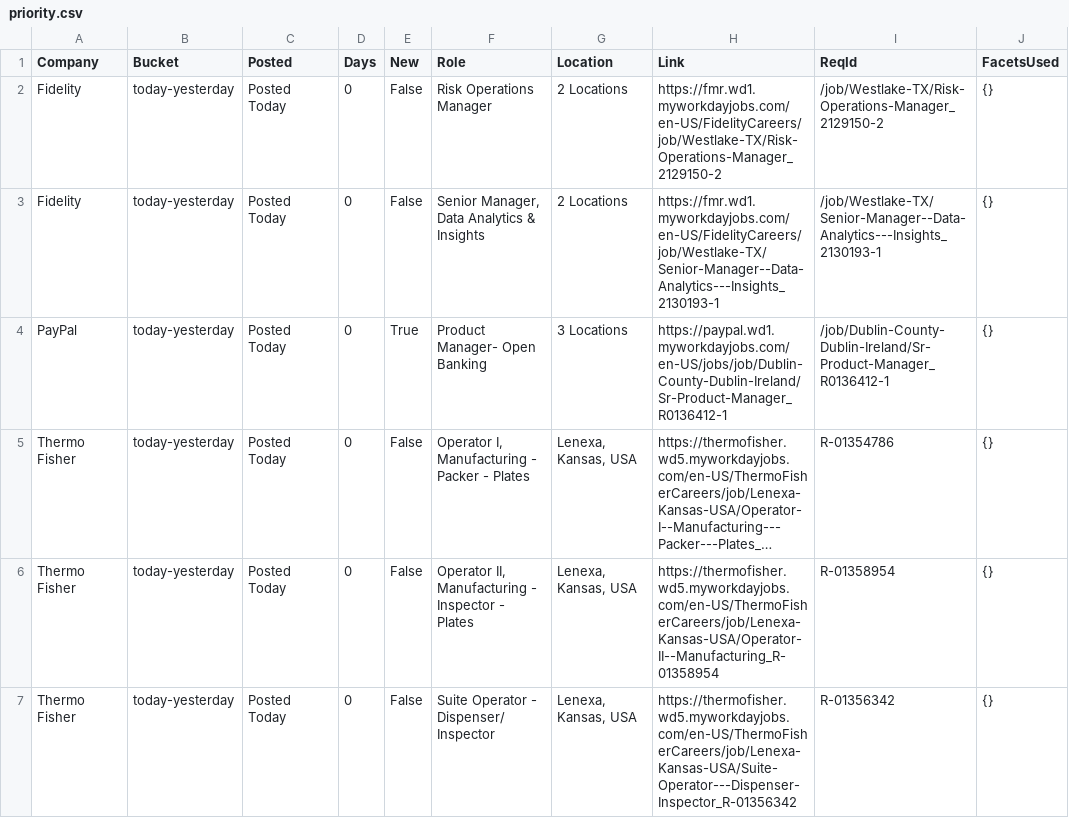
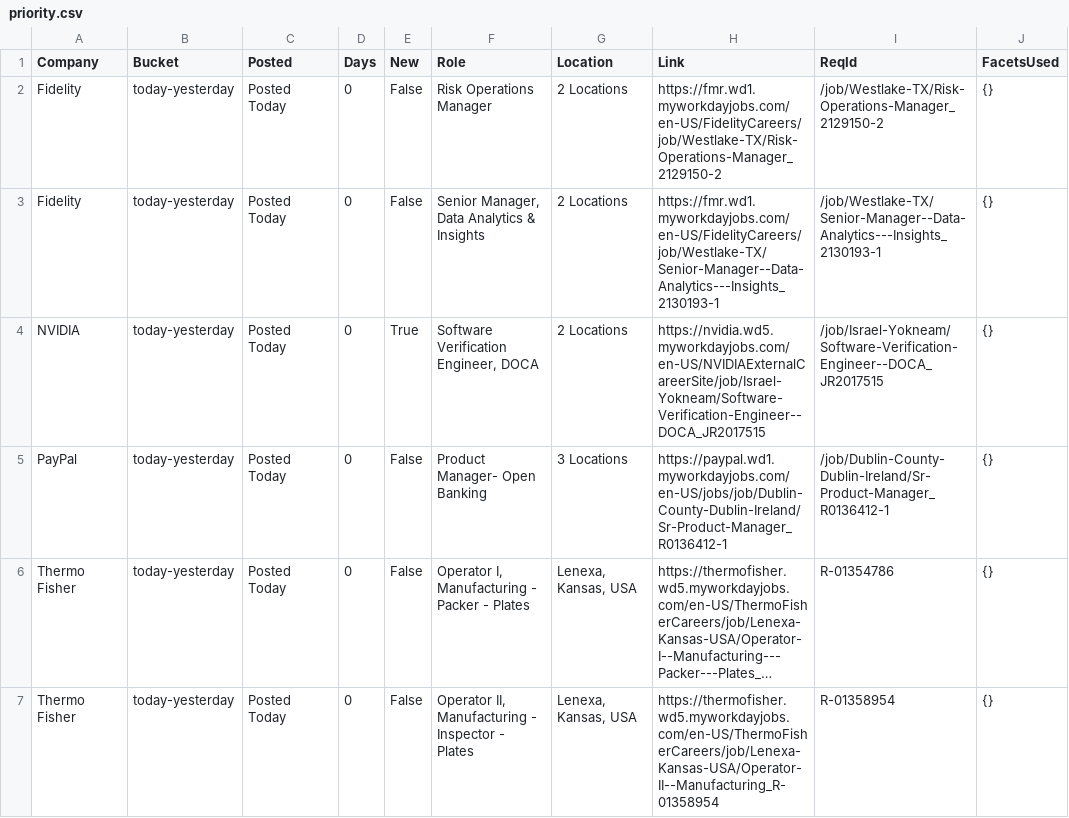
Before and after one commit to tusharpanthri/job-scraper, a CSV file: data/priority.csv, drawn as a sheet; only a part is shown; the shorter side is filled out with more unchanged rows; long unchanged cells end in …; addresses are those after the commit; the diff names each change by its address in the sheet, - before the commit and + after, or states it on an @@ line.

```diff
--- a/data/priority.csv
+++ b/data/priority.csv
+row 4: NVIDIA | today-yesterday | Posted Today | 0 | True | Software Verification Engineer, DOCA | 2 Locations | https://nvidia.wd5.myworkdayjobs.com/en-US/NVIDIAExternalCareerSite/job/Israel-Yokneam/Software-Verification-Engineer--DOCA_JR2017515 | /job/Israel-Yokneam/Software-Verification-Engineer--DOCA_JR2017515 | {}
-E5 (New): True
+E5 (New): False
```
Also changed, not shown: 4 other files.
